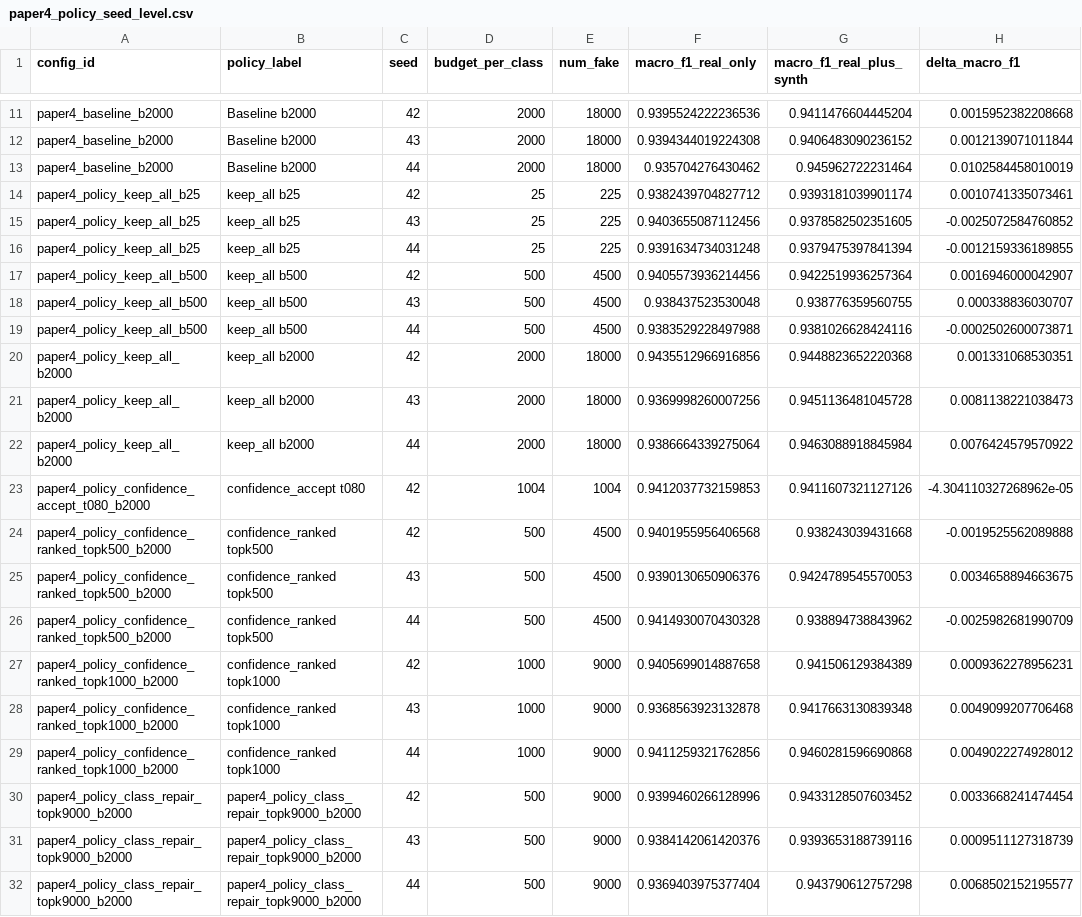
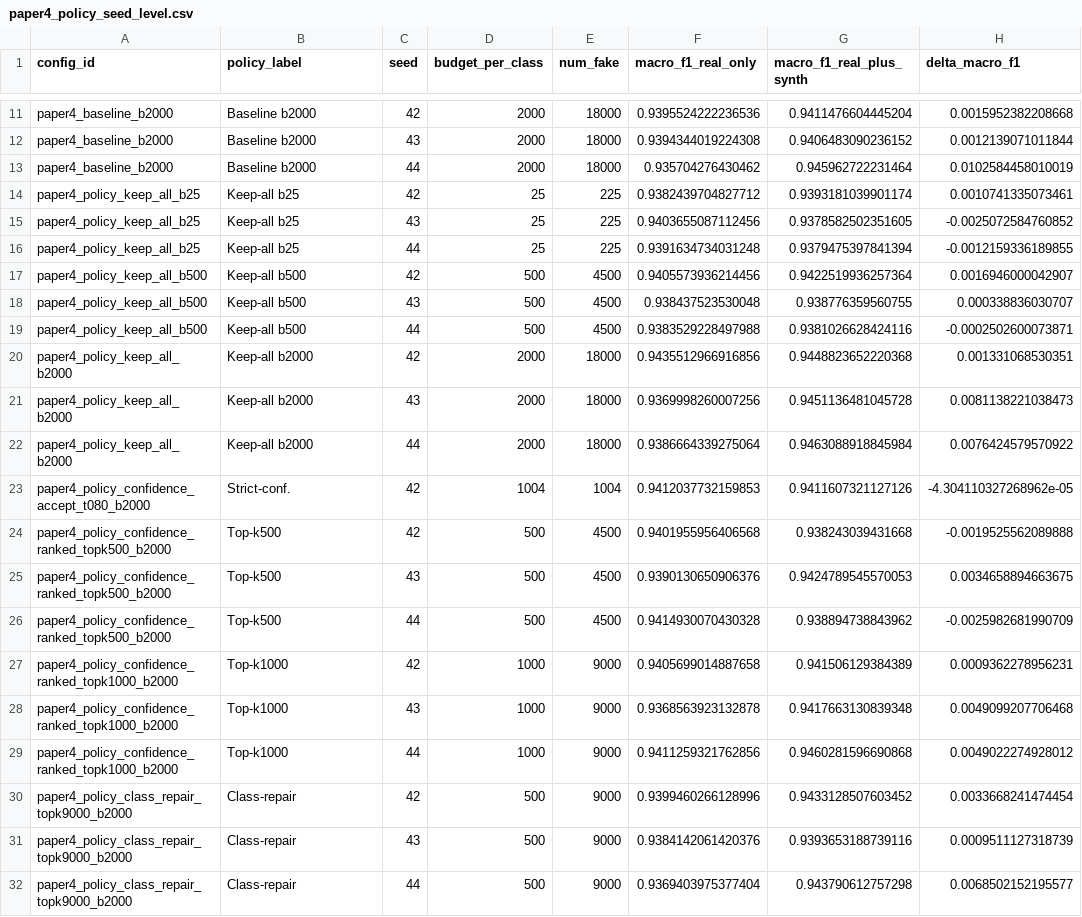
Before and after one commit to edgemindstudio/GenCyberSynth_Phase1_Scaffold, a CSV file: papers/paper4_selective_synth_policies/results/tables/paper4_policy_seed_level.csv, drawn as a sheet; only a part is shown, gaps mark what is left out; the diff names each change by its address in the sheet, - before the commit and + after, or states it on an @@ line.

Commit message:
paper4: polish policy labels in tables and figures

```diff
--- a/papers/paper4_selective_synth_policies/results/tables/paper4_policy_seed_level.csv
+++ b/papers/paper4_selective_synth_policies/results/tables/paper4_policy_seed_level.csv
-B14:B16 (policy_label): keep_all b25
+B14:B16 (policy_label): Keep-all b25
-B17:B19 (policy_label): keep_all b500
+B17:B19 (policy_label): Keep-all b500
-B20:B22 (policy_label): keep_all b2000
+B20:B22 (policy_label): Keep-all b2000
-B23 (policy_label): confidence_accept t080
+B23 (policy_label): Strict-conf.
-B24:B26 (policy_label): confidence_ranked topk500
+B24:B26 (policy_label): Top-k500
-B27:B29 (policy_label): confidence_ranked topk1000
+B27:B29 (policy_label): Top-k1000
-B30:B32 (policy_label): paper4_policy_class_repair_topk9000_b2000
+B30:B32 (policy_label): Class-repair
```
Also changed, not shown: papers/paper4_selective_synth_policies/results/tables/paper4_policy_mean_std.csv, 11 other files.
